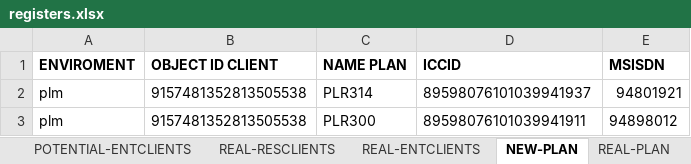
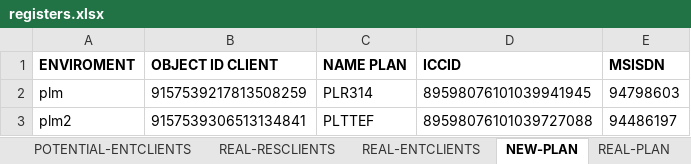
Before and after one commit to seba53b4/Automatizaci-nTFNU, an Excel workbook: MyFirstTest/registers.xlsx, sheet NEW-PLAN, drawn as a sheet; values as stored, in another font and other column widths than the file's, no borders; removed rows and columns are numbered as before the commit, all else as after; the diff names each change by its address in the sheet, - before the commit and + after, or states it on an @@ line.

```diff
--- a/MyFirstTest/registers.xlsx (sheet NEW-PLAN)
+++ b/MyFirstTest/registers.xlsx (sheet NEW-PLAN)
-B2 (OBJECT ID CLIENT): 9157481352813505538
+B2 (OBJECT ID CLIENT): 9157539217813508259
-D2 (ICCID): 89598076101039941937
+D2 (ICCID): 89598076101039941945
-E2 (MSISDN): 94801921
+E2 (MSISDN): 94798603
-row 3: plm | 9157481352813505538 | PLR300 | 89598076101039941911 | 94898012
+row 3: plm2 | 9157539306513134841 | PLTTEF | 89598076101039727088 | 94486197
```
Also changed, not shown: sheet REAL-RESCLIENTS, sheet POTENTIAL-RESCLIENTS, sheet REGISTERED RECHARGE, sheet RECHARGE LINE, 14 other files.
